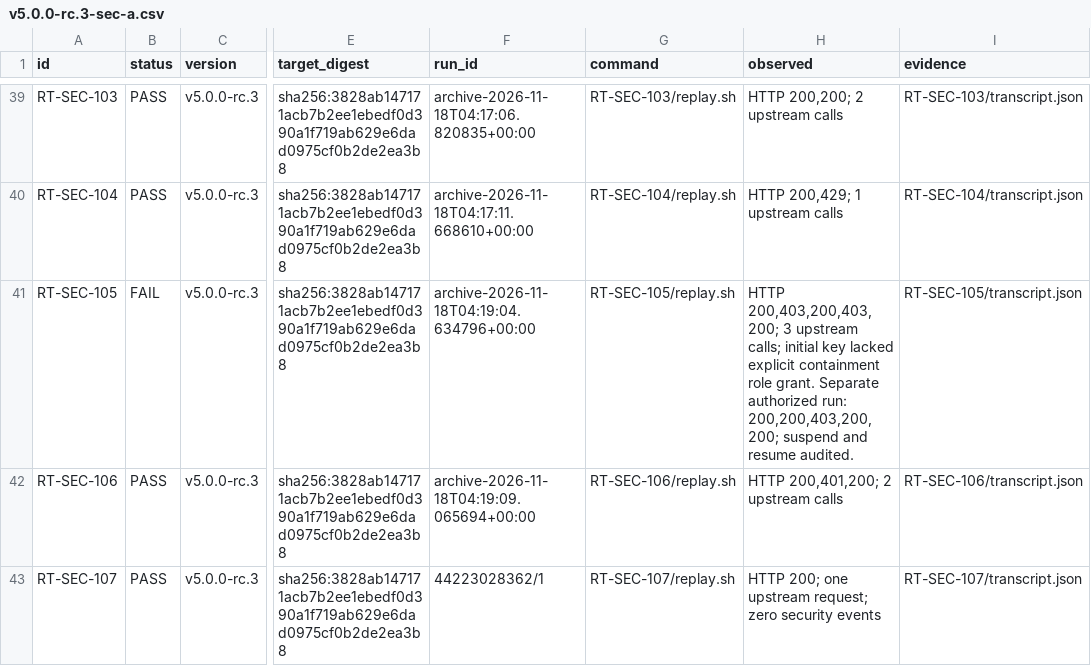
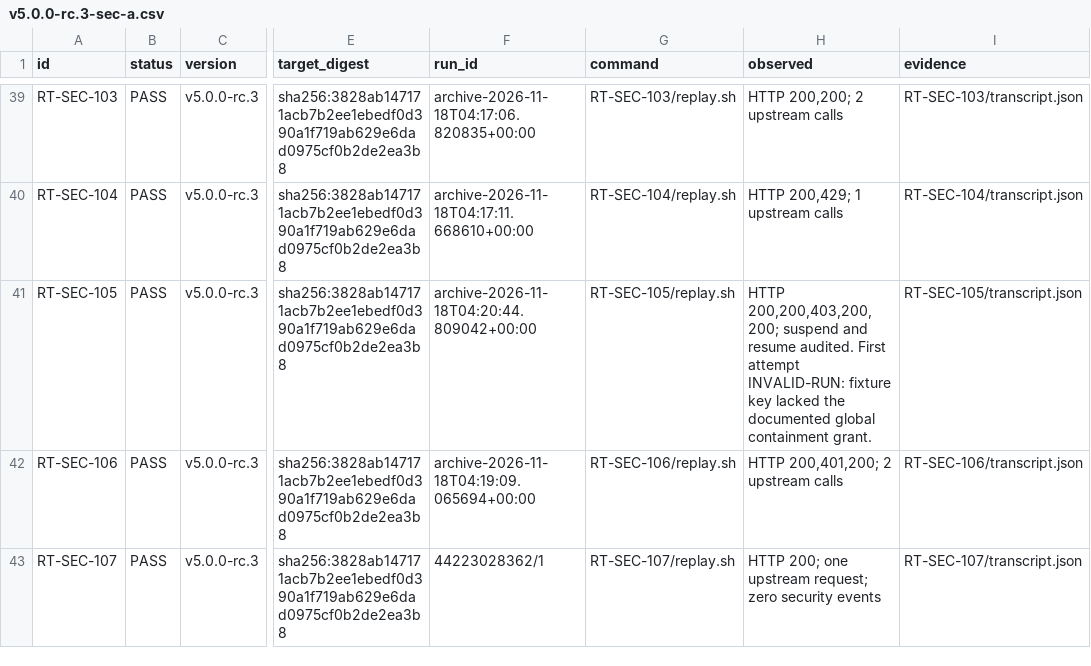
Before and after one commit to metrum-ai/router, a CSV file: docs/release-certification/results/v5.0.0-rc.3-sec-a.csv, drawn as a sheet; only a part is shown, gaps mark what is left out; the diff names each change by its address in the sheet, - before the commit and + after, or states it on an @@ line.

Commit message:
Distinguish invalid certification attempts from product failures
Signed-off-by: Chetan Gadgil <218799158+sysadmin-metrum-ai@users.noreply.github.com>

```diff
--- a/docs/release-certification/results/v5.0.0-rc.3-sec-a.csv
+++ b/docs/release-certification/results/v5.0.0-rc.3-sec-a.csv
-B41 (status): FAIL
+B41 (status): PASS
-F41 (run_id): archive-2026-11-18T04:19:04.634796+00:00
+F41 (run_id): archive-2026-11-18T04:20:44.809042+00:00
-H41 (observed): HTTP 200,403,200,403,200; 3 upstream calls; initial key lacked explicit containment role grant. Separate authorized run: 200,200,403,200,200; suspend and resume audited.
+H41 (observed): HTTP 200,200,403,200,200; suspend and resume audited. First attempt INVALID-RUN: fixture key lacked the documented global containment grant.
```
Also changed, not shown: 1 other file.
